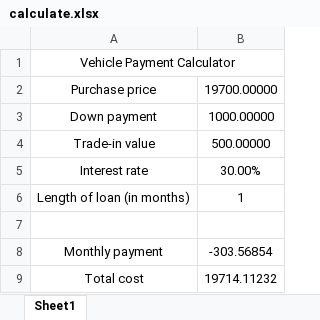
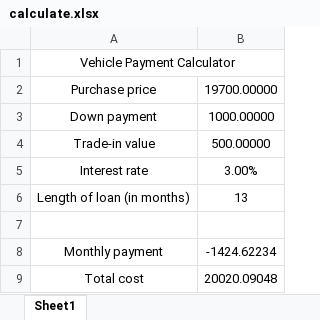
Before and after one commit to yashwanthgowda2433/car-quotation, an Excel workbook: backend/app/controllers/calculate.xlsx, sheet Sheet1, drawn as a sheet; values as stored, in another font and other column widths than the file's, no borders; the diff names each change by its address in the sheet, - before the commit and + after, or states it on an @@ line.

```diff
--- a/backend/app/controllers/calculate.xlsx (sheet Sheet1)
+++ b/backend/app/controllers/calculate.xlsx (sheet Sheet1)
-B5: 30.00%
+B5: 3.00%
-B6: 1
+B6: 13
-B8: -303.56854
+B8: -1424.62234
-B9: 19714.11232
+B9: 20020.09048
```
Also changed, not shown: 3 other files.
